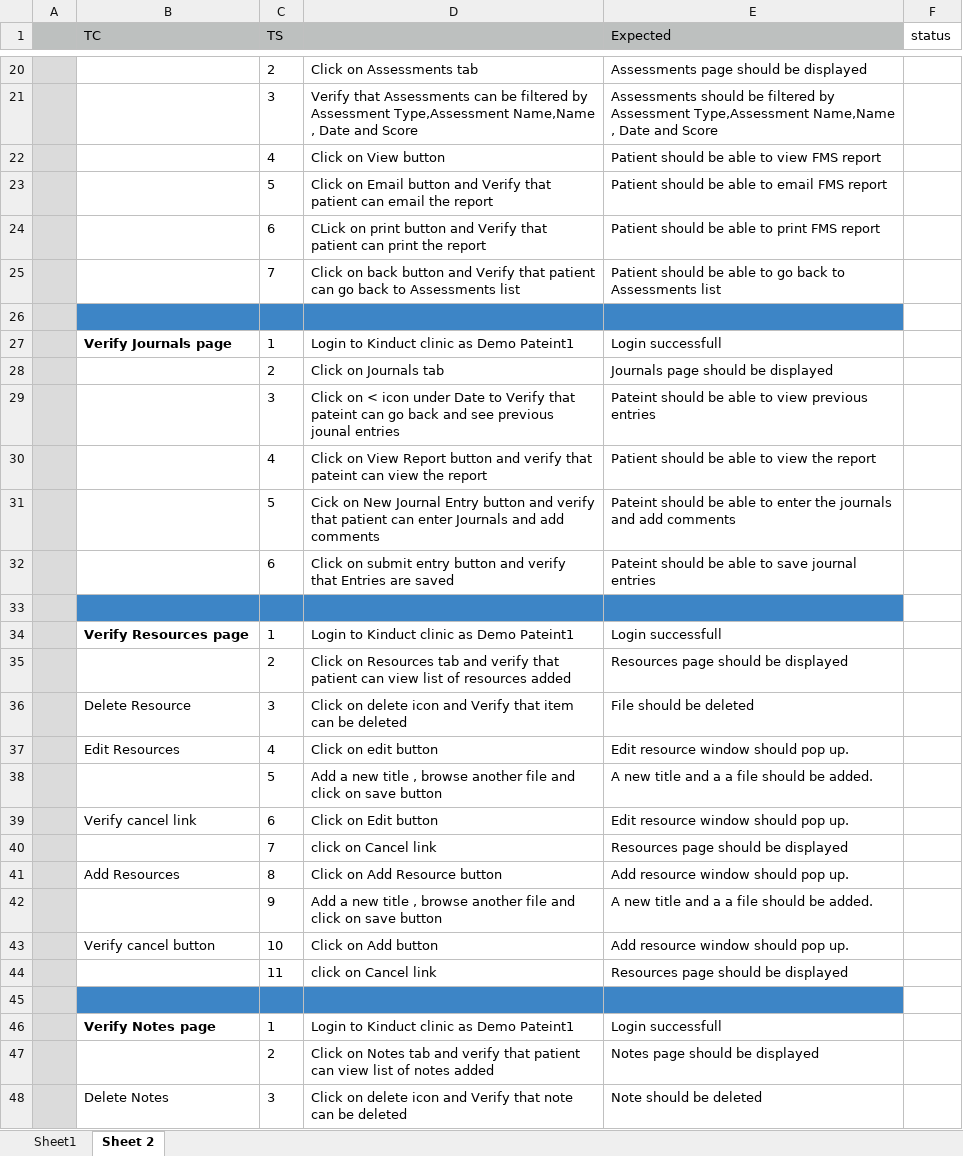
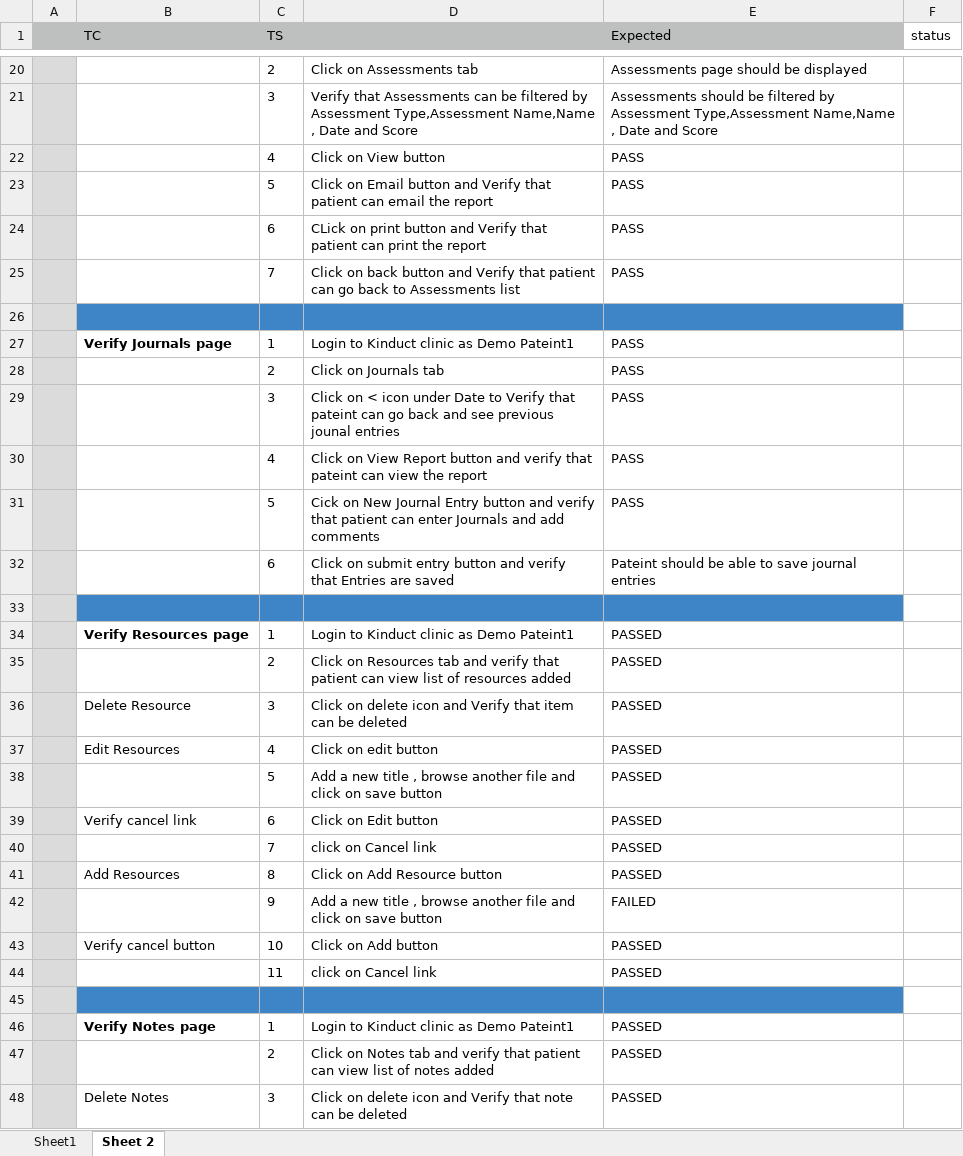
Before and after one commit to kinabhinav/kinduct, an Excel workbook: MavenFramework/Clinic.xlsx, sheet Sheet 2, drawn as a sheet; only a part is shown, gaps mark what is left out; values as stored, in another font and other column widths than the file's, no borders; the diff covers the shown part only; the diff names each change by its address in the sheet, - before the commit and + after, or states it on an @@ line.

```diff
--- a/MavenFramework/Clinic.xlsx (sheet Sheet 2)
+++ b/MavenFramework/Clinic.xlsx (sheet Sheet 2)
-E22 (Expected): Patient should be able to view FMS report
+E22 (Expected): PASS
-E23 (Expected): Patient should be able to email FMS report
+E23 (Expected): PASS
-E24 (Expected): Patient should be able to print FMS report
+E24 (Expected): PASS
-E25 (Expected): Patient should be able to go back to Assessments list
+E25 (Expected): PASS
-E27 (Expected): Login successfull
+E27 (Expected): PASS
-E28 (Expected): Journals page should be displayed
+E28 (Expected): PASS
-E29 (Expected): Pateint should be able to view previous entries
+E29 (Expected): PASS
-E30 (Expected): Patient should be able to view the report
+E30 (Expected): PASS
-E31 (Expected): Pateint should be able to enter the journals and add comments
+E31 (Expected): PASS
-E34 (Expected): Login successfull
+E34 (Expected): PASSED
-E35 (Expected): Resources page should be displayed
+E35 (Expected): PASSED
-E36 (Expected): File should be deleted
+E36 (Expected): PASSED
-E37 (Expected): Edit resource window should pop up.
+E37 (Expected): PASSED
-E38 (Expected): A new title and a a file should be added.
+E38 (Expected): PASSED
-E39 (Expected): Edit resource window should pop up.
+E39 (Expected): PASSED
-E40 (Expected): Resources page should be displayed
+E40 (Expected): PASSED
-E41 (Expected): Add resource window should pop up.
+E41 (Expected): PASSED
-E42 (Expected): A new title and a a file should be added.
+E42 (Expected): FAILED
-E43 (Expected): Add resource window should pop up.
+E43 (Expected): PASSED
-E44 (Expected): Resources page should be displayed
+E44 (Expected): PASSED
-E46 (Expected): Login successfull
+E46 (Expected): PASSED
-E47 (Expected): Notes page should be displayed
+E47 (Expected): PASSED
-E48 (Expected): Note should be deleted
+E48 (Expected): PASSED
```
Also changed, not shown: 28 edited cells elsewhere in this sheet, MavenFramework/kinduct.xlsx, 26 other files.
